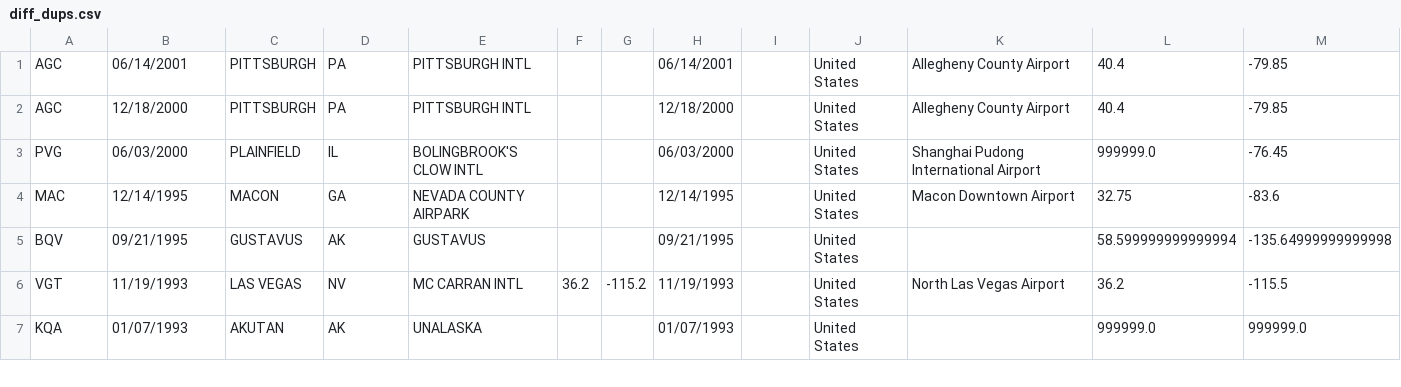
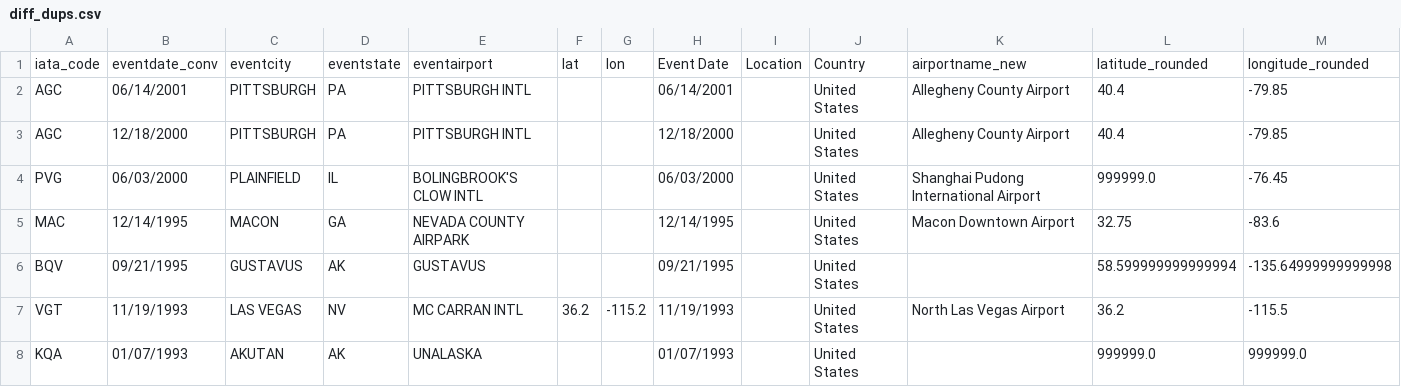
Before and after one commit to Oskilab/aviation_integrated, a CSV file: diff_dups.csv, drawn as a sheet; only a part is shown; rows hold the shown columns only; the diff names each change by its address in the sheet, - before the commit and + after, or states it on an @@ line.

Commit message:
modified cos_sim to remove embeds (IPython), updated diff_dups.csv with header

```diff
--- a/diff_dups.csv
+++ b/diff_dups.csv
+row 1: iata_code | eventdate_conv | eventcity | eventstate | eventairport | lat | lon | Event Date | Location | Country | airportname_new | latitude_rounded | longitude_rounded
```
Also changed, not shown: 2 other files.
